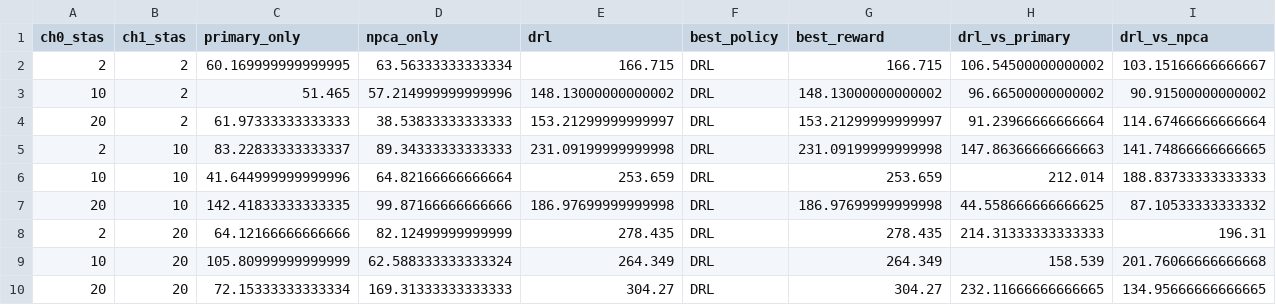
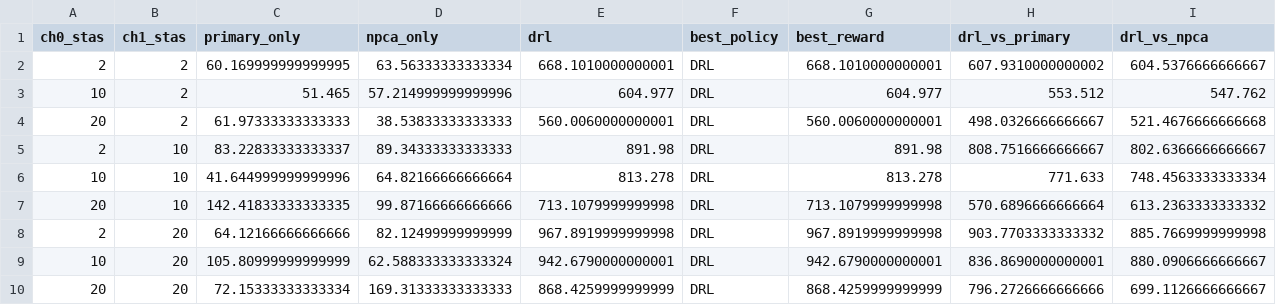
Before and after one commit to crazytb/NPCA_rein, a CSV file: density_comparison_analysis_results/baseline_comparison_results.csv, drawn as a sheet.

```diff
--- a/density_comparison_analysis_results/baseline_comparison_results.csv
+++ b/density_comparison_analysis_results/baseline_comparison_results.csv
@@ -1,10 +1,10 @@
 ch0_stas,ch1_stas,primary_only,npca_only,drl,best_policy,best_reward,drl_vs_primary,drl_vs_npca
-2,2,60.169999999999995,63.56333333333334,166.715,DRL,166.715,106.54500000000002,103.15166666666667
-10,2,51.465,57.214999999999996,148.13000000000002,DRL,148.13000000000002,96.66500000000002,90.91500000000002
-20,2,61.97333333333333,38.53833333333333,153.21299999999997,DRL,153.21299999999997,91.23966666666664,114.67466666666664
-2,10,83.22833333333337,89.34333333333333,231.09199999999998,DRL,231.09199999999998,147.86366666666663,141.74866666666665
-10,10,41.644999999999996,64.82166666666664,253.659,DRL,253.659,212.014,188.83733333333333
-20,10,142.41833333333335,99.87166666666666,186.97699999999998,DRL,186.97699999999998,44.558666666666625,87.10533333333332
-2,20,64.12166666666666,82.12499999999999,278.435,DRL,278.435,214.31333333333333,196.31
-10,20,105.80999999999999,62.588333333333324,264.349,DRL,264.349,158.539,201.76066666666668
-20,20,72.15333333333334,169.31333333333333,304.27,DRL,304.27,232.11666666666665,134.95666666666665
+2,2,60.169999999999995,63.56333333333334,668.1010000000001,DRL,668.1010000000001,607.9310000000002,604.5376666666667
+10,2,51.465,57.214999999999996,604.977,DRL,604.977,553.512,547.762
+20,2,61.97333333333333,38.53833333333333,560.0060000000001,DRL,560.0060000000001,498.0326666666667,521.4676666666668
+2,10,83.22833333333337,89.34333333333333,891.98,DRL,891.98,808.7516666666667,802.6366666666667
+10,10,41.644999999999996,64.82166666666664,813.278,DRL,813.278,771.633,748.4563333333334
+20,10,142.41833333333335,99.87166666666666,713.1079999999998,DRL,713.1079999999998,570.6896666666664,613.2363333333332
+2,20,64.12166666666666,82.12499999999999,967.8919999999998,DRL,967.8919999999998,903.7703333333332,885.7669999999998
+10,20,105.80999999999999,62.588333333333324,942.6790000000001,DRL,942.6790000000001,836.8690000000001,880.0906666666667
+20,20,72.15333333333334,169.31333333333333,868.4259999999999,DRL,868.4259999999999,796.2726666666666,699.1126666666667
```
Also changed, not shown: 47 other files.
